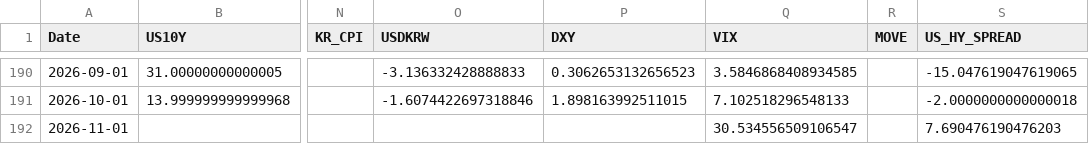
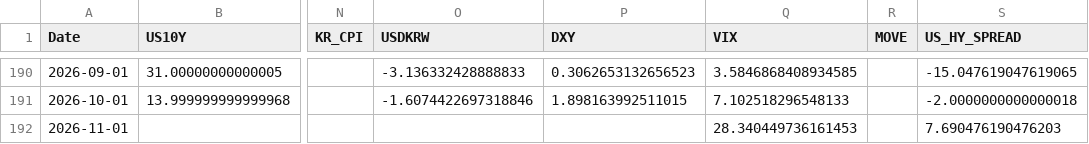
Before and after one commit to mia2628/portfolio_intelligence, a CSV file: data/historical/historical_data.csv, drawn as a sheet; only a part is shown, gaps mark what is left out; the diff names each change by its address in the sheet, - before the commit and + after, or states it on an @@ line.

```diff
--- a/data/historical/historical_data.csv
+++ b/data/historical/historical_data.csv
-Q192 (VIX): 30.534556509106547
+Q192 (VIX): 28.340449736161453
```
Also changed, not shown: data/step03_market_inputs.csv, data/step03_market_inputs_actual.csv, 3 other files.
